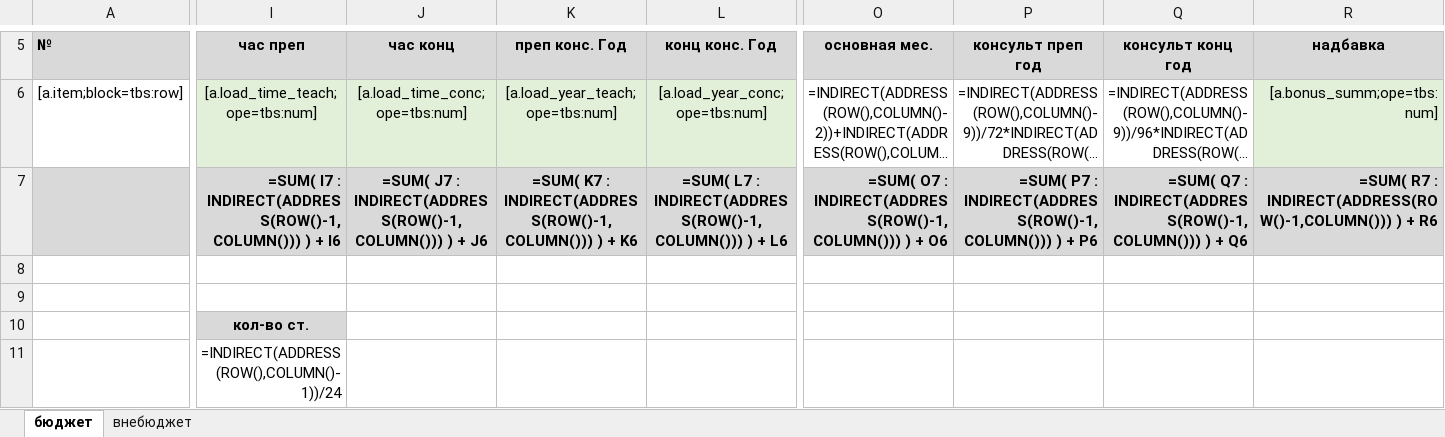
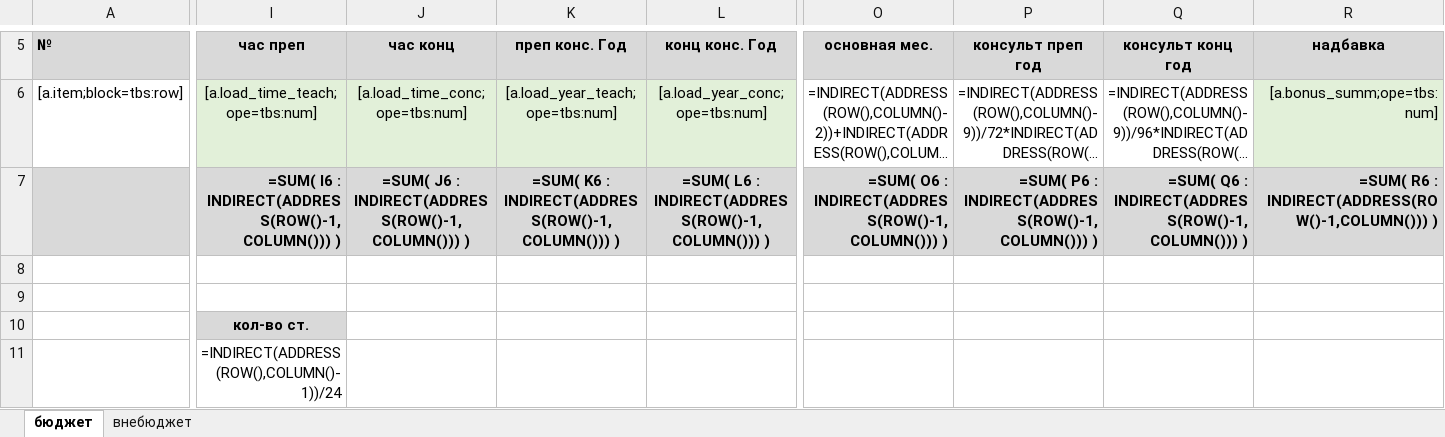
Before and after one commit to artmarkov/ais-dsi.loc, an Excel workbook: common/template/document/tarif_statement.xlsx, sheet бюджет, drawn as a sheet; only a part is shown, gaps mark what is left out; long unchanged cells end in …; values as stored, in another font and other column widths than the file's, no borders; formulas are shown in place of their values; the diff covers the shown part only; the diff names each change by its address in the sheet, - before the commit and + after, or states it on an @@ line.

```diff
--- a/common/template/document/tarif_statement.xlsx (sheet бюджет)
+++ b/common/template/document/tarif_statement.xlsx (sheet бюджет)
-I7 (час преп): =SUM( I7 : INDIRECT(ADDRESS(ROW()-1,COLUMN())) ) + I6
+I7 (час преп): =SUM( I6 : INDIRECT(ADDRESS(ROW()-1,COLUMN())) )
-J7 (час конц): =SUM( J7 : INDIRECT(ADDRESS(ROW()-1,COLUMN())) ) + J6
+J7 (час конц): =SUM( J6 : INDIRECT(ADDRESS(ROW()-1,COLUMN())) )
-K7 (преп конс. Год): =SUM( K7 : INDIRECT(ADDRESS(ROW()-1,COLUMN())) ) + K6
+K7 (преп конс. Год): =SUM( K6 : INDIRECT(ADDRESS(ROW()-1,COLUMN())) )
-L7 (конц конс. Год): =SUM( L7 : INDIRECT(ADDRESS(ROW()-1,COLUMN())) ) + L6
+L7 (конц конс. Год): =SUM( L6 : INDIRECT(ADDRESS(ROW()-1,COLUMN())) )
-O7 (основная мес.): =SUM( O7 : INDIRECT(ADDRESS(ROW()-1,COLUMN())) ) + O6
+O7 (основная мес.): =SUM( O6 : INDIRECT(ADDRESS(ROW()-1,COLUMN())) )
-P7 (консульт преп год): =SUM( P7 : INDIRECT(ADDRESS(ROW()-1,COLUMN())) ) + P6
+P7 (консульт преп год): =SUM( P6 : INDIRECT(ADDRESS(ROW()-1,COLUMN())) )
-Q7 (консульт конц год): =SUM( Q7 : INDIRECT(ADDRESS(ROW()-1,COLUMN())) ) + Q6
+Q7 (консульт конц год): =SUM( Q6 : INDIRECT(ADDRESS(ROW()-1,COLUMN())) )
-R7 (надбавка): =SUM( R7 : INDIRECT(ADDRESS(ROW()-1,COLUMN())) ) + R6
+R7 (надбавка): =SUM( R6 : INDIRECT(ADDRESS(ROW()-1,COLUMN())) )
```
Also changed, not shown: 2 edited cells elsewhere in this sheet, sheet внебюджет, 22 other files.
